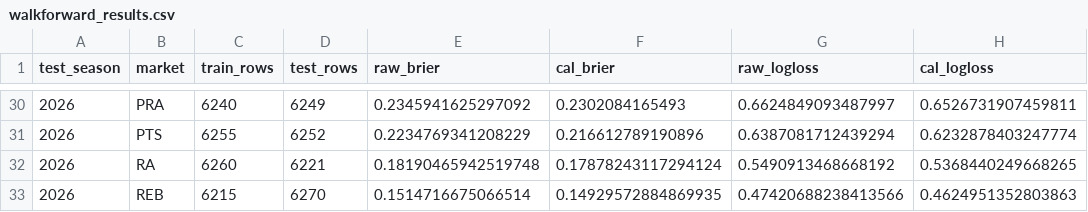
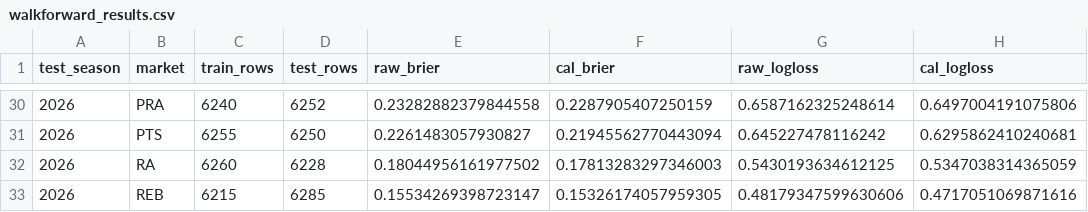
Before and after one commit to jacobzlewis276/nba-v4-data-updater, a CSV file: data/walkforward_results.csv, drawn as a sheet; only a part is shown, gaps mark what is left out; the diff covers the shown part only.

```diff
--- a/data/walkforward_results.csv
+++ b/data/walkforward_results.csv
@@ -30,4 +30,4 @@ test_season,market,train_rows,test_rows,raw_brier,cal_brier,raw_logloss,cal_logl
-2026,PRA,6240,6249,0.2345941625297092,0.2302084165493,0.6624849093487997,0.6526731907459811
-2026,PTS,6255,6252,0.2234769341208229,0.216612789190896,0.6387081712439294,0.6232878403247774
-2026,RA,6260,6221,0.18190465942519748,0.17878243117294124,0.5490913468668192,0.5368440249668265
-2026,REB,6215,6270,0.1514716675066514,0.14929572884869935,0.47420688238413566,0.4624951352803863
+2026,PRA,6240,6252,0.23282882379844558,0.2287905407250159,0.6587162325248614,0.6497004191075806
+2026,PTS,6255,6250,0.2261483057930827,0.21945562770443094,0.645227478116242,0.6295862410240681
+2026,RA,6260,6228,0.18044956161977502,0.17813283297346003,0.5430193634612125,0.5347038314365059
+2026,REB,6215,6285,0.15534269398723147,0.15326174057959305,0.48179347599630606,0.4717051069871616
```
Also changed, not shown: 28 edited cells elsewhere in this file, data/backtest_matchup_summary.csv, data/calibration_report.csv, 6 other files.
